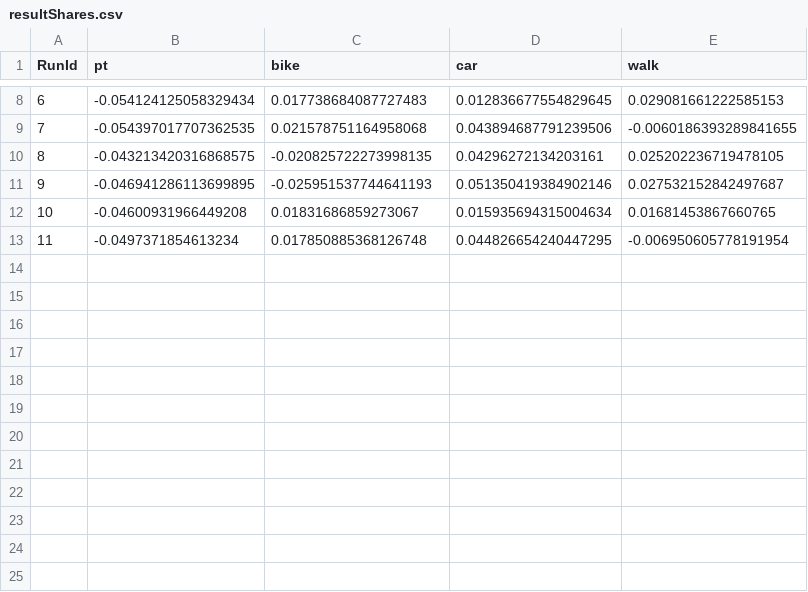
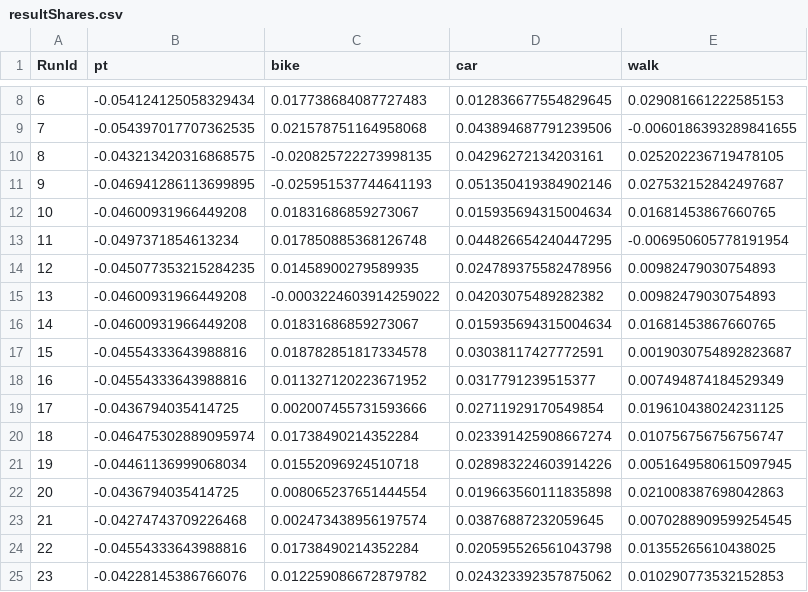
Before and after one commit to Raurich/velbert-MATSim, a CSV file: analysis/resultShares.csv, drawn as a sheet; only a part is shown, gaps mark what is left out.

Commit message:
added analysis for runs 12-23

```diff
--- a/analysis/resultShares.csv
+++ b/analysis/resultShares.csv
@@ -13 +13,13 @@ RunId;pt;bike;car;walk
 11;-0.0497371854613234;0.017850885368126748;0.044826654240447295;-0.006950605778191954
+12;-0.045077353215284235;0.01458900279589935;0.024789375582478956;0.00982479030754893
+13;-0.04600931966449208;-0.0003224603914259022;0.04203075489282382;0.00982479030754893
+14;-0.04600931966449208;0.01831686859273067;0.015935694315004634;0.01681453867660765
+15;-0.04554333643988816;0.018782851817334578;0.03038117427772591;0.0019030754892823687
+16;-0.04554333643988816;0.011327120223671952;0.0317791239515377;0.007494874184529349
+17;-0.0436794035414725;0.002007455731593666;0.02711929170549854;0.019610438024231125
+18;-0.046475302889095974;0.01738490214352284;0.023391425908667274;0.010756756756756747
+19;-0.04461136999068034;0.01552096924510718;0.028983224603914226;0.0051649580615097945
+20;-0.0436794035414725;0.008065237651444554;0.019663560111835898;0.021008387698042863
+21;-0.04274743709226468;0.002473438956197574;0.03876887232059645;0.0070288909599254545
+22;-0.04554333643988816;0.01738490214352284;0.020595526561043798;0.01355265610438025
+23;-0.04228145386766076;0.012259086672879782;0.024323392357875062;0.010290773532152853
```
Also changed, not shown: 1 other file.
